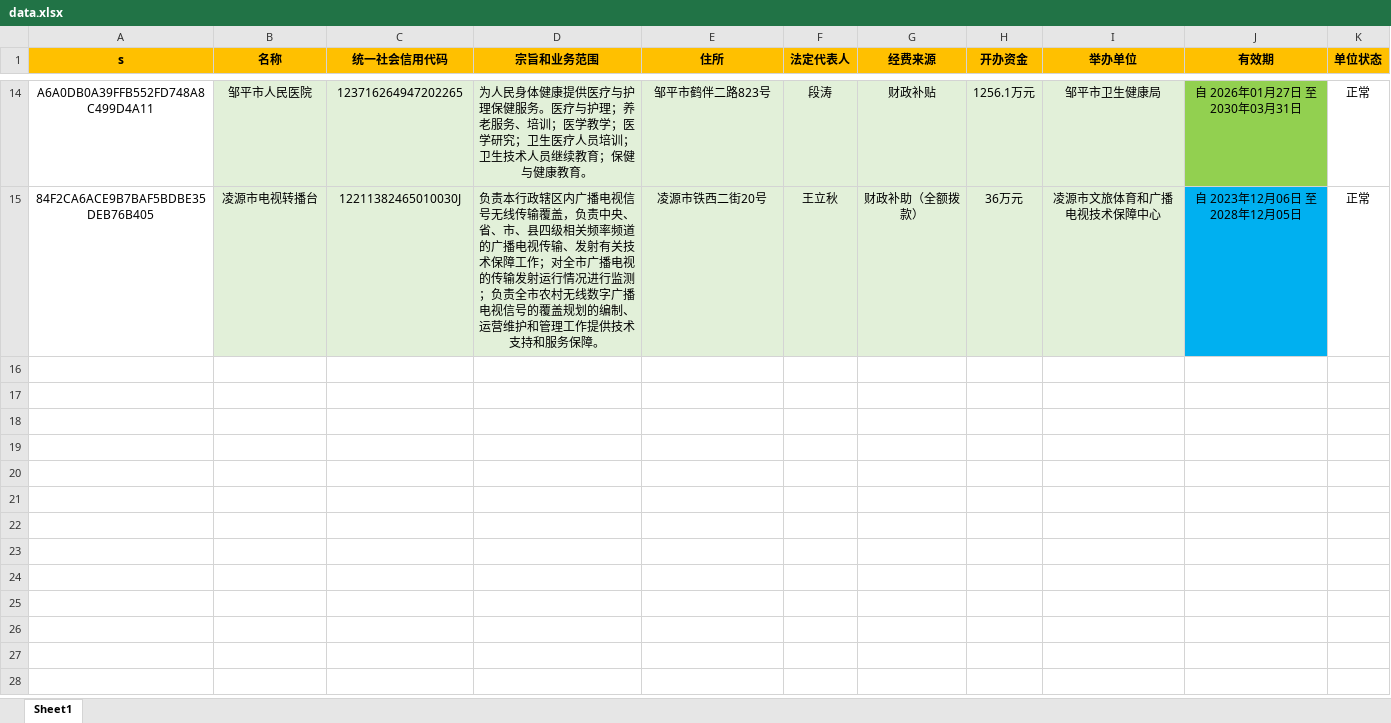
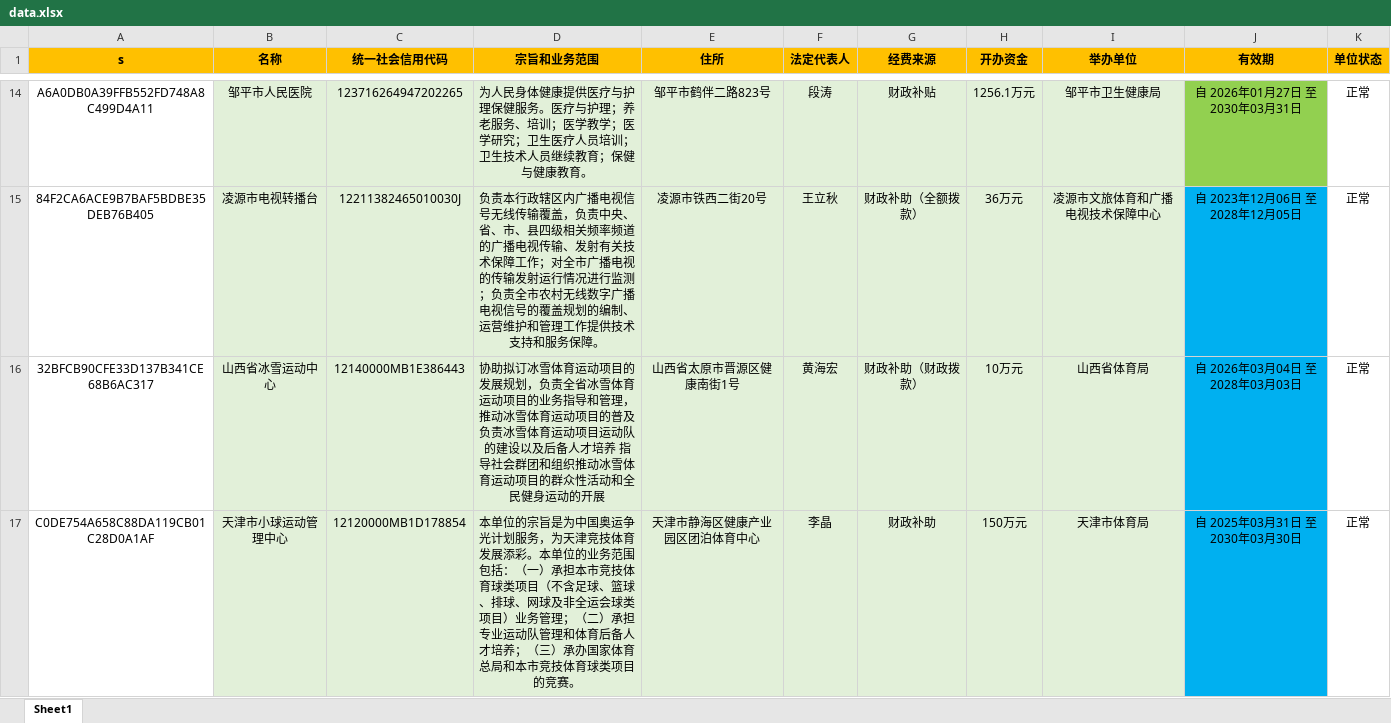
Before and after one commit to YWX-a/index, an Excel workbook: data.xlsx, sheet Sheet1, drawn as a sheet; only a part is shown, gaps mark what is left out; values as stored, in another font and other column widths than the file's, no borders; the diff names each change by its address in the sheet, - before the commit and + after, or states it on an @@ line.

Commit message:
Add files via upload

```diff
--- a/data.xlsx (sheet Sheet1)
+++ b/data.xlsx (sheet Sheet1)
+row 16: 32BFCB90CFE33D137B341CE68B6AC317 | 山西省冰雪运动中心 | 12140000MB1E386443 | 协助拟订冰雪体育运动项目的发展规划，负责全省冰雪体育运动项目的业务指导和管理，推动冰雪体育运动项目的普及 负责冰雪体育运动项目运动队的建设以及后备人才培养 指导社会群团和组织推动冰雪体育运动项目的群众性活动和全民健身运动的开展 | 山西省太原市晋源区健康南街1号 | 黄海宏 | 财政补助（财政拨款） | 10万元 | 山西省体育局 | 自 2026年03月04日 至 2028年03月03日 | 正常
+row 17: C0DE754A658C88DA119CB01C28D0A1AF | 天津市小球运动管理中心 | 12120000MB1D178854 | 本单位的宗旨是为中国奥运争光计划服务，为天津竞技体育发展添彩。本单位的业务范围包括：（一）承担本市竞技体育球类项目（不含足球、篮球、排球、网球及非全运会球类项目）业务管理；（二）承担专业运动队管理和体育后备人才培养；（三）承办国家体育总局和本市竞技体育球类项目的竞赛。 | 天津市静海区健康产业园区团泊体育中心 | 李晶 | 财政补助 | 150万元 | 天津市体育局 | 自 2025年03月31日 至 2030年03月30日 | 正常
```
